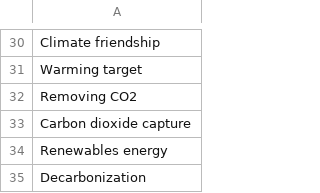
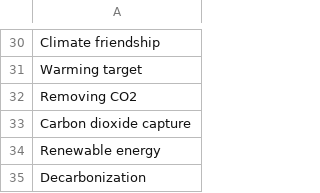
Before and after one commit to hzambranom/datasets2024c_1, a CSV file: positive.csv, drawn as a sheet; only a part is shown, gaps mark what is left out.

Commit message:
positive.csv

```diff
--- a/positive.csv
+++ b/positive.csv
@@ -33,3 +33,3 @@ Removing CO2
 Carbon dioxide capture
-Renewables energy
+Renewable energy
 Decarbonization
```
